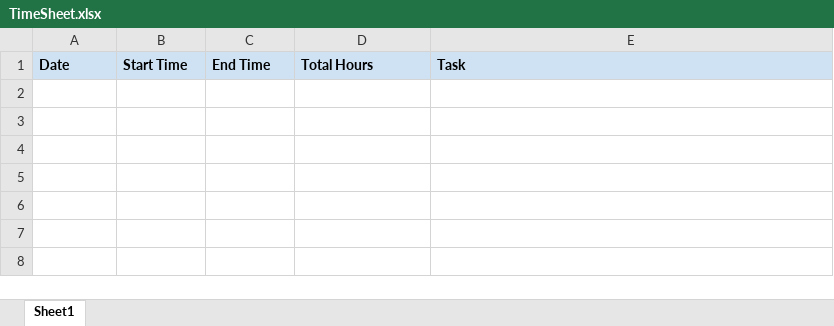
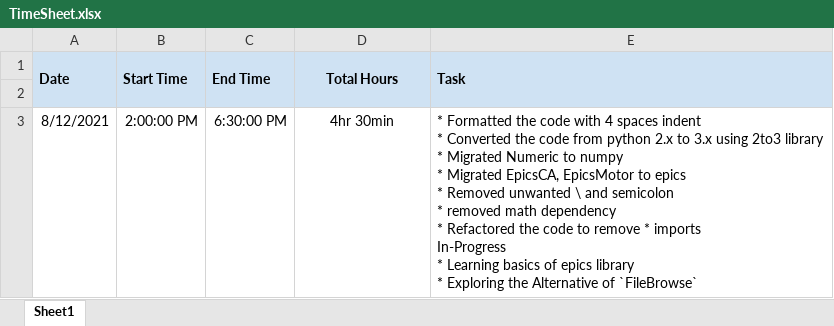
Before and after one commit to biocatiit/udiffraction, an Excel workbook: TimeSheet.xlsx, sheet Sheet1, drawn as a sheet; values as stored, in another font and other column widths than the file's, no borders; charts and pictures not drawn; ↵ is a line break in a cell; the diff names each change by its address in the sheet, - before the commit and + after, or states it on an @@ line.

Commit message:
Updated the time sheet 08/12/2021

```diff
--- a/TimeSheet.xlsx (sheet Sheet1)
+++ b/TimeSheet.xlsx (sheet Sheet1)
+A1:A2 merged
+B1:B2 merged
+C1:C2 merged
-D1 alignment: left
+D1 alignment: center
+D1:D2 merged
+E1:E2 merged
+row 2: (empty)
+row 3: 8/12/2021 | 2:00:00 PM | 6:30:00 PM | 4hr 30min | * Formatted the code with 4 spaces indent ↵ * Converted the code from python 2.x to 3.x using 2to3 library ↵ * Migrated Numeric to numpy ↵ * Migrated EpicsCA, EpicsMotor to epics ↵ * Removed unwanted \ and semicolon ↵ * removed math dependency ↵ * Refactored the code to remove * imports ↵ In-Progress ↵ * Learning basics of epics library ↵ * Exploring the Alternative of `FileBrowse`
```
Also changed, not shown: charts or pictures.
